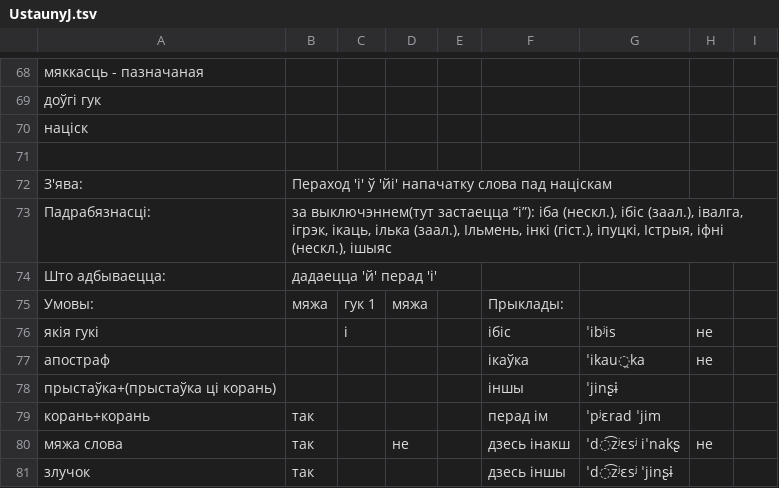
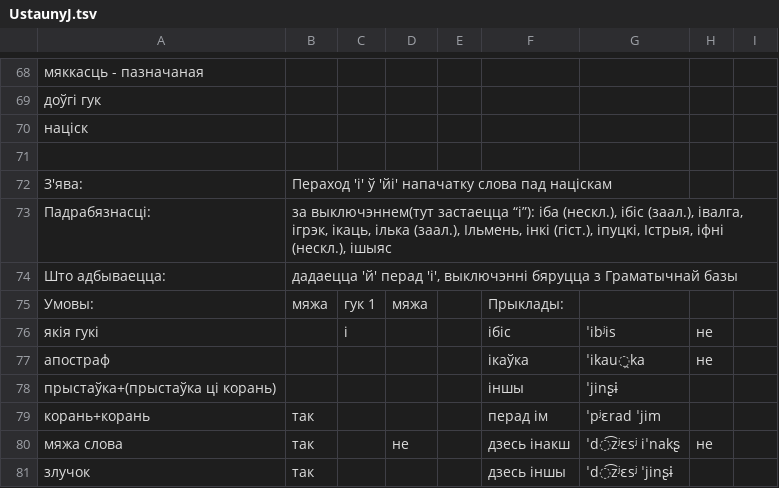
Before and after one commit to Belarus/BelG2P, a TSV file: src/UstaunyJ.tsv, drawn as a sheet; only a part is shown, gaps mark what is left out.

```diff
--- a/src/UstaunyJ.tsv
+++ b/src/UstaunyJ.tsv
@@ -73,3 +73,3 @@
 Падрабязнасці:	за выключэннем(тут застаецца “і”): іба (нескл.), ібіс (заал.), івалга, ігрэк, ікаць, ілька (заал.), Ільмень, інкі (гіст.), іпуцкі, Істрыя, іфні (нескл.), ішыяс							
-Што адбываецца:	дадаецца 'й' перад 'і'							
+Што адбываецца:	дадаецца 'й' перад 'і', выключэнні бяруцца з Граматычнай базы							
 Умовы:	мяжа	гук 1	мяжа		Прыклады:			
```
Also changed, not shown: src/Sprascennie.tsv, src/SypiacyjaSvisciacyja.tsv, 10 other files.
